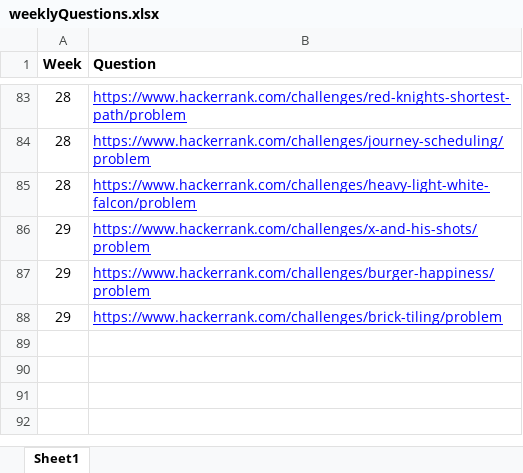
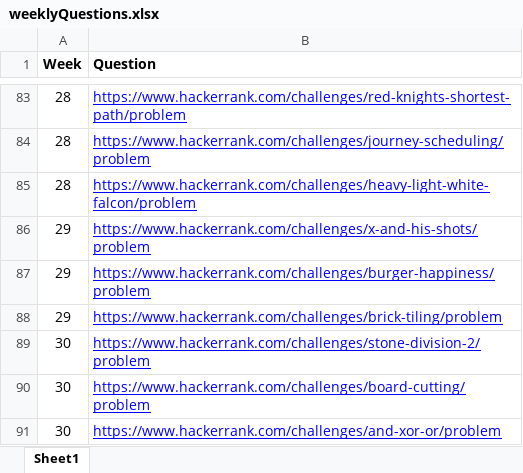
Before and after one commit to abalakka/hackerRankLeaderBoard, an Excel workbook: src/main/resources/weeklyQuestions.xlsx, sheet Sheet1, drawn as a sheet; only a part is shown, gaps mark what is left out; values as stored, in another font and other column widths than the file's, no borders; charts and pictures not drawn; the diff names each change by its address in the sheet, - before the commit and + after, or states it on an @@ line.

Commit message:
Week 30 questions

```diff
--- a/src/main/resources/weeklyQuestions.xlsx (sheet Sheet1)
+++ b/src/main/resources/weeklyQuestions.xlsx (sheet Sheet1)
+row 89: 30 | https://www.hackerrank.com/challenges/stone-division-2/problem
+row 90: 30 | https://www.hackerrank.com/challenges/board-cutting/problem
+row 91: 30 | https://www.hackerrank.com/challenges/and-xor-or/problem
```
